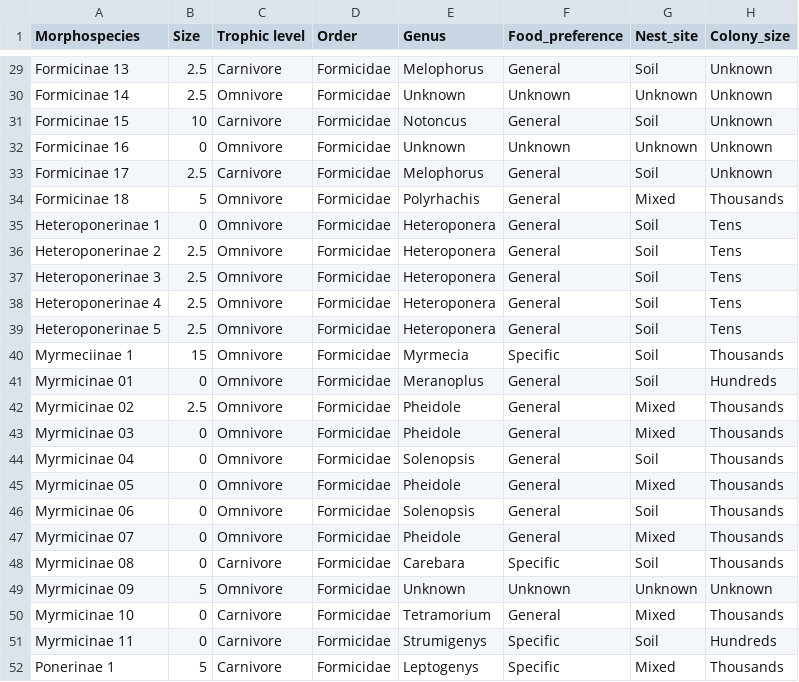
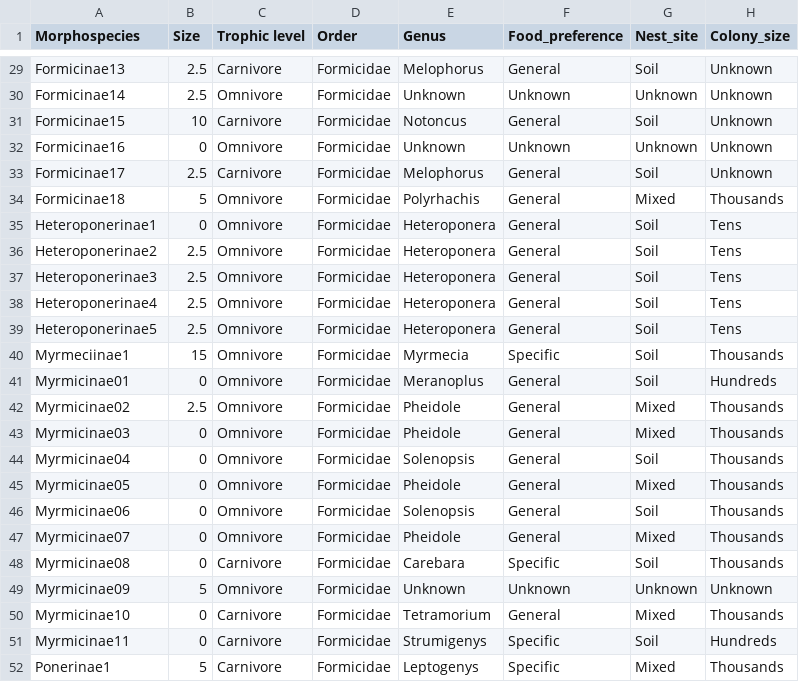
Before and after one commit to Iroberts8/Invert_Rocks, a CSV file: Data/Form_funcabun.csv, drawn as a sheet; only a part is shown, gaps mark what is left out; the diff covers the shown part only; the diff names each change by its address in the sheet, - before the commit and + after, or states it on an @@ line.

```diff
--- a/Data/Form_funcabun.csv
+++ b/Data/Form_funcabun.csv
-A29 (Morphospecies): Formicinae 13
+A29 (Morphospecies): Formicinae13
-A30 (Morphospecies): Formicinae 14
+A30 (Morphospecies): Formicinae14
-A31 (Morphospecies): Formicinae 15
+A31 (Morphospecies): Formicinae15
-A32 (Morphospecies): Formicinae 16
+A32 (Morphospecies): Formicinae16
-A33 (Morphospecies): Formicinae 17
+A33 (Morphospecies): Formicinae17
-A34 (Morphospecies): Formicinae 18
+A34 (Morphospecies): Formicinae18
-A35 (Morphospecies): Heteroponerinae 1
+A35 (Morphospecies): Heteroponerinae1
-A36 (Morphospecies): Heteroponerinae 2
+A36 (Morphospecies): Heteroponerinae2
-A37 (Morphospecies): Heteroponerinae 3
+A37 (Morphospecies): Heteroponerinae3
-A38 (Morphospecies): Heteroponerinae 4
+A38 (Morphospecies): Heteroponerinae4
-A39 (Morphospecies): Heteroponerinae 5
+A39 (Morphospecies): Heteroponerinae5
-A40 (Morphospecies): Myrmeciinae 1
+A40 (Morphospecies): Myrmeciinae1
-A41 (Morphospecies): Myrmicinae 01
+A41 (Morphospecies): Myrmicinae01
-A42 (Morphospecies): Myrmicinae 02
+A42 (Morphospecies): Myrmicinae02
-A43 (Morphospecies): Myrmicinae 03
+A43 (Morphospecies): Myrmicinae03
-A44 (Morphospecies): Myrmicinae 04
+A44 (Morphospecies): Myrmicinae04
-A45 (Morphospecies): Myrmicinae 05
+A45 (Morphospecies): Myrmicinae05
-A46 (Morphospecies): Myrmicinae 06
+A46 (Morphospecies): Myrmicinae06
-A47 (Morphospecies): Myrmicinae 07
+A47 (Morphospecies): Myrmicinae07
-A48 (Morphospecies): Myrmicinae 08
+A48 (Morphospecies): Myrmicinae08
-A49 (Morphospecies): Myrmicinae 09
+A49 (Morphospecies): Myrmicinae09
-A50 (Morphospecies): Myrmicinae 10
+A50 (Morphospecies): Myrmicinae10
-A51 (Morphospecies): Myrmicinae 11
+A51 (Morphospecies): Myrmicinae11
-A52 (Morphospecies): Ponerinae 1
+A52 (Morphospecies): Ponerinae1
```
Also changed, not shown: 27 edited cells elsewhere in this file, Data/Col_funcabun.csv, 9 other files.
